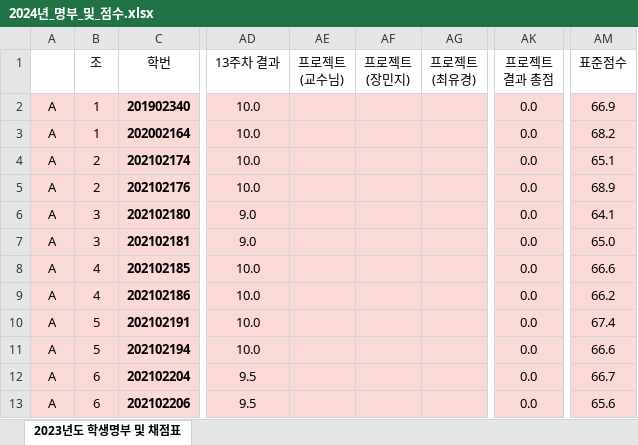
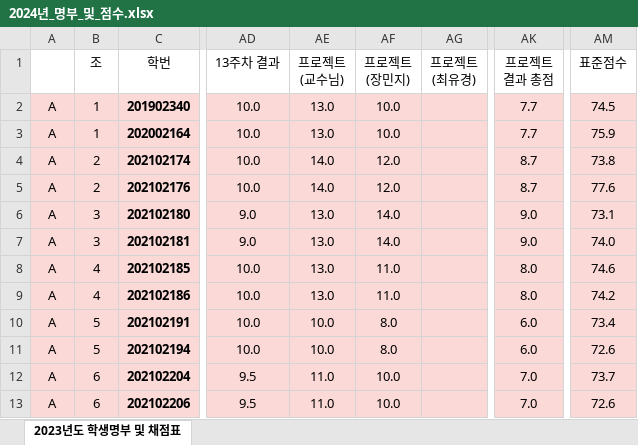
Before and after one commit to ISL-Homepage/ISL-Homepage.github.io, an Excel workbook: attachments/2024년_명부_및_점수.xlsx, sheet 2023년도 학생명부 및 채점표, drawn as a sheet; only a part is shown, gaps mark what is left out; values as stored, in another font and other column widths than the file's, no borders; the diff covers the shown part only; the diff names each change by its address in the sheet, - before the commit and + after, or states it on an @@ line.

Commit message:
프젝 점수 교수님, 민지

```diff
--- a/attachments/2024년_명부_및_점수.xlsx (sheet 2023년도 학생명부 및 채점표)
+++ b/attachments/2024년_명부_및_점수.xlsx (sheet 2023년도 학생명부 및 채점표)
-AE2:AE3 (프로젝트 (교수님)): (empty)
+AE2:AE3 (프로젝트 (교수님)): 13.0
-AF2:AF3 (프로젝트 (장민지)): (empty)
+AF2:AF3 (프로젝트 (장민지)): 10.0
-AK2:AK3 (프로젝트 결과 총점): 0.0
+AK2:AK3 (프로젝트 결과 총점): 7.7
-AM2 (표준점수): 66.9
+AM2 (표준점수): 74.5
-AM3 (표준점수): 68.2
+AM3 (표준점수): 75.9
-AE4:AE5 (프로젝트 (교수님)): (empty)
+AE4:AE5 (프로젝트 (교수님)): 14.0
-AF4:AF5 (프로젝트 (장민지)): (empty)
+AF4:AF5 (프로젝트 (장민지)): 12.0
-AK4:AK5 (프로젝트 결과 총점): 0.0
+AK4:AK5 (프로젝트 결과 총점): 8.7
-AM4 (표준점수): 65.1
+AM4 (표준점수): 73.8
-AM5 (표준점수): 68.9
+AM5 (표준점수): 77.6
-AE6:AE9 (프로젝트 (교수님)): (empty)
+AE6:AE9 (프로젝트 (교수님)): 13.0
-AF6:AF7 (프로젝트 (장민지)): (empty)
+AF6:AF7 (프로젝트 (장민지)): 14.0
-AK6:AK7 (프로젝트 결과 총점): 0.0
+AK6:AK7 (프로젝트 결과 총점): 9.0
-AM6 (표준점수): 64.1
+AM6 (표준점수): 73.1
-AM7 (표준점수): 65.0
+AM7 (표준점수): 74.0
-AF8:AF9 (프로젝트 (장민지)): (empty)
+AF8:AF9 (프로젝트 (장민지)): 11.0
-AK8:AK9 (프로젝트 결과 총점): 0.0
+AK8:AK9 (프로젝트 결과 총점): 8.0
-AM8 (표준점수): 66.6
+AM8 (표준점수): 74.6
-AM9 (표준점수): 66.2
+AM9 (표준점수): 74.2
-AE10:AE11 (프로젝트 (교수님)): (empty)
+AE10:AE11 (프로젝트 (교수님)): 10.0
-AF10:AF11 (프로젝트 (장민지)): (empty)
+AF10:AF11 (프로젝트 (장민지)): 8.0
-AK10:AK11 (프로젝트 결과 총점): 0.0
+AK10:AK11 (프로젝트 결과 총점): 6.0
-AM10 (표준점수): 67.4
+AM10 (표준점수): 73.4
-AM11 (표준점수): 66.6
+AM11 (표준점수): 72.6
-AE12:AE13 (프로젝트 (교수님)): (empty)
+AE12:AE13 (프로젝트 (교수님)): 11.0
-AF12:AF13 (프로젝트 (장민지)): (empty)
+AF12:AF13 (프로젝트 (장민지)): 10.0
-AK12:AK13 (프로젝트 결과 총점): 0.0
+AK12:AK13 (프로젝트 결과 총점): 7.0
-AM12 (표준점수): 66.7
+AM12 (표준점수): 73.7
-AM13 (표준점수): 65.6
+AM13 (표준점수): 72.6
```
Also changed, not shown: 156 edited cells elsewhere in this sheet.
